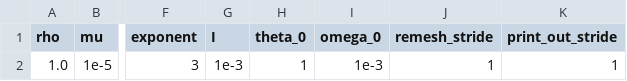
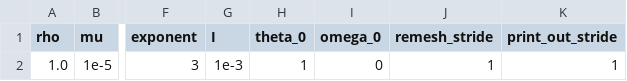
Before and after one commit to Michele-s-team/finite_elements, a CSV file: fluid_structure_interaction/rigid_obstacle/monolithic/parameters_bc_square_shape_line.csv, drawn as a sheet; only a part is shown, gaps mark what is left out; the diff names each change by its address in the sheet, - before the commit and + after, or states it on an @@ line.

Commit message:
Update parameters_bc_square_shape_line.csv

```diff
--- a/fluid_structure_interaction/rigid_obstacle/monolithic/parameters_bc_square_shape_line.csv
+++ b/fluid_structure_interaction/rigid_obstacle/monolithic/parameters_bc_square_shape_line.csv
-I2 (omega_0): 1e-3
+I2 (omega_0): 0
```
